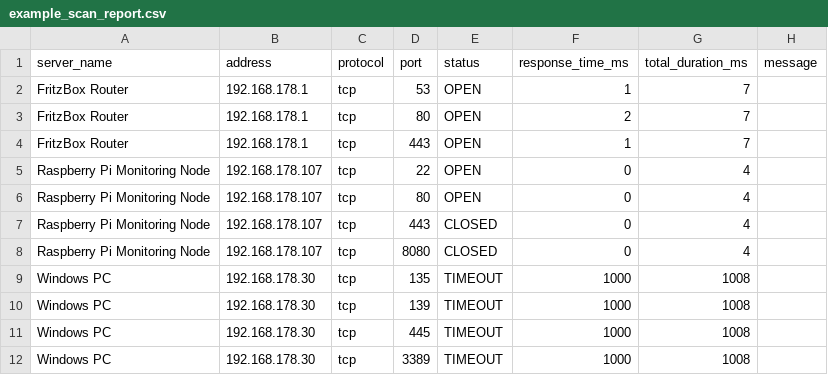
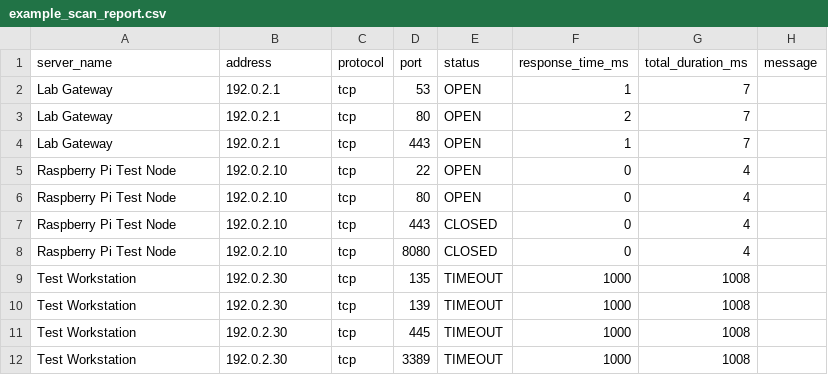
Before and after one commit to rami-sadik/embedded_network_diagnostic_tool, a CSV file: examples/example_scan_report.csv, drawn as a sheet.

Commit message:
Anonymize public example network data

```diff
--- a/examples/example_scan_report.csv
+++ b/examples/example_scan_report.csv
@@ -1,12 +1,12 @@
 server_name,address,protocol,port,status,response_time_ms,total_duration_ms,message
-FritzBox Router,192.168.178.1,tcp,53,OPEN,1,7,
-FritzBox Router,192.168.178.1,tcp,80,OPEN,2,7,
-FritzBox Router,192.168.178.1,tcp,443,OPEN,1,7,
-Raspberry Pi Monitoring Node,192.168.178.107,tcp,22,OPEN,0,4,
-Raspberry Pi Monitoring Node,192.168.178.107,tcp,80,OPEN,0,4,
-Raspberry Pi Monitoring Node,192.168.178.107,tcp,443,CLOSED,0,4,
-Raspberry Pi Monitoring Node,192.168.178.107,tcp,8080,CLOSED,0,4,
-Windows PC,192.168.178.30,tcp,135,TIMEOUT,1000,1008,
-Windows PC,192.168.178.30,tcp,139,TIMEOUT,1000,1008,
-Windows PC,192.168.178.30,tcp,445,TIMEOUT,1000,1008,
-Windows PC,192.168.178.30,tcp,3389,TIMEOUT,1000,1008,
+Lab Gateway,192.0.2.1,tcp,53,OPEN,1,7,
+Lab Gateway,192.0.2.1,tcp,80,OPEN,2,7,
+Lab Gateway,192.0.2.1,tcp,443,OPEN,1,7,
+Raspberry Pi Test Node,192.0.2.10,tcp,22,OPEN,0,4,
+Raspberry Pi Test Node,192.0.2.10,tcp,80,OPEN,0,4,
+Raspberry Pi Test Node,192.0.2.10,tcp,443,CLOSED,0,4,
+Raspberry Pi Test Node,192.0.2.10,tcp,8080,CLOSED,0,4,
+Test Workstation,192.0.2.30,tcp,135,TIMEOUT,1000,1008,
+Test Workstation,192.0.2.30,tcp,139,TIMEOUT,1000,1008,
+Test Workstation,192.0.2.30,tcp,445,TIMEOUT,1000,1008,
+Test Workstation,192.0.2.30,tcp,3389,TIMEOUT,1000,1008,
```
Also changed, not shown: 3 other files.
